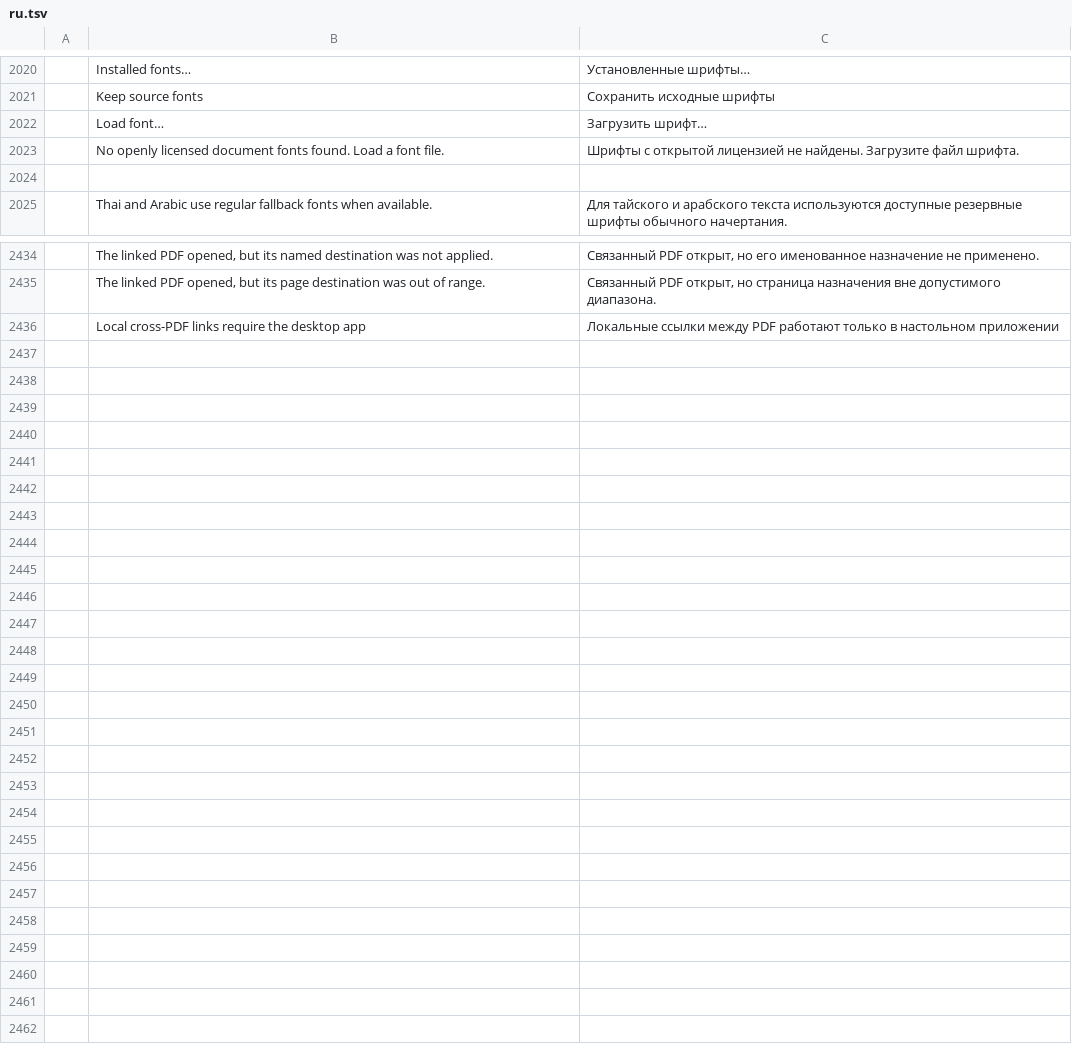
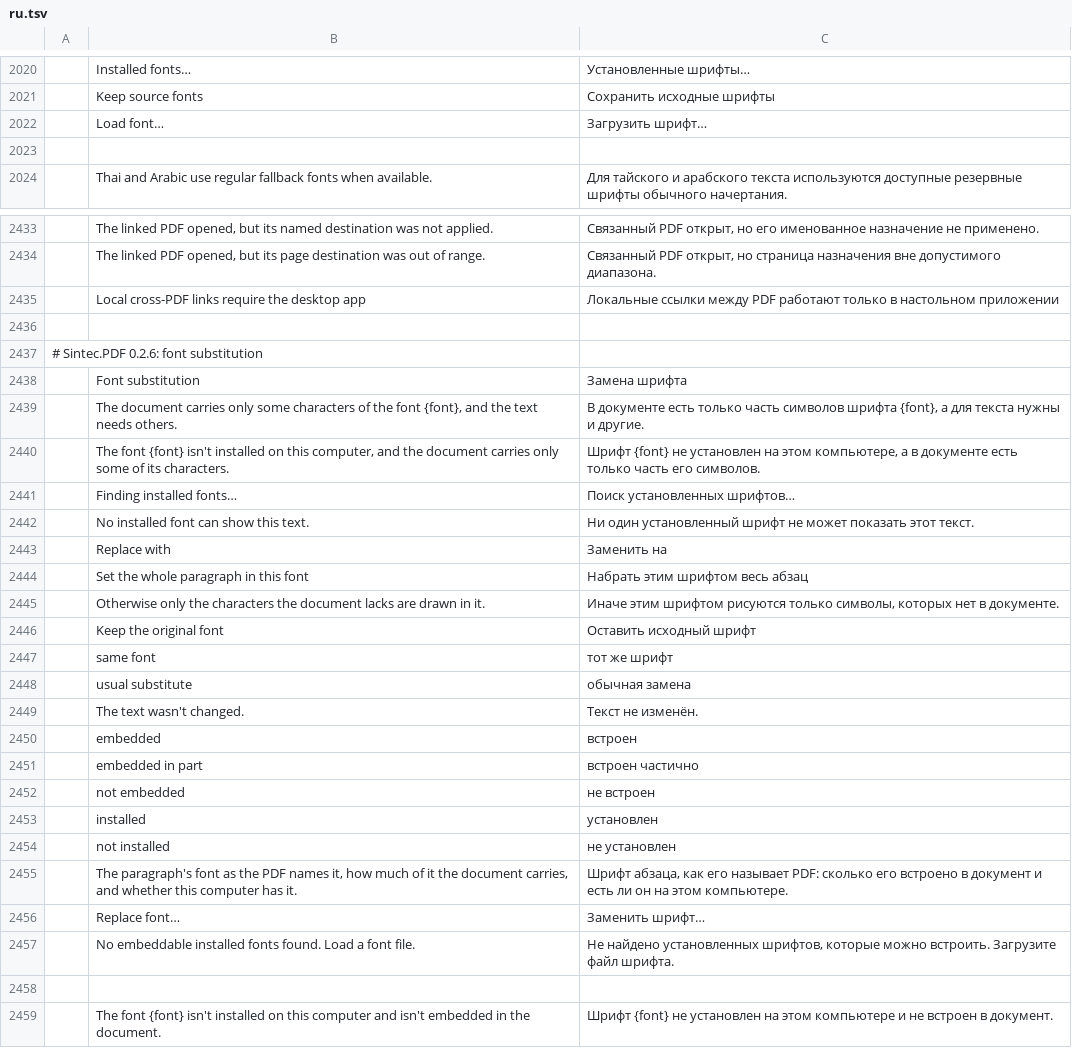
Before and after one commit to sintec-llc/sintec.pdf, a TSV file: crates/ui-egui/src/i18n/ru.tsv, drawn as a sheet; only a part is shown, gaps mark what is left out; removed rows and columns are numbered as before the commit, all else as after; the diff names each change by its address in the sheet, - before the commit and + after, or states it on an @@ line.

```diff
--- a/crates/ui-egui/src/i18n/ru.tsv
+++ b/crates/ui-egui/src/i18n/ru.tsv
-row 2023:  | No openly licensed document fonts found. Load a font file. | Шрифты с открытой лицензией не найдены. Загрузите файл шрифта.
+row 2436: (empty)
+row 2437: # Sintec.PDF 0.2.6: font substitution
+row 2438:  | Font substitution | Замена шрифта
+row 2439:  | The document carries only some characters of the font {font}, and the text needs others. | В документе есть только часть символов шрифта {font}, а для текста нужны и другие.
+row 2440:  | The font {font} isn't installed on this computer, and the document carries only some of its characters. | Шрифт {font} не установлен на этом компьютере, а в документе есть только часть его символов.
+row 2441:  | Finding installed fonts… | Поиск установленных шрифтов…
+row 2442:  | No installed font can show this text. | Ни один установленный шрифт не может показать этот текст.
+row 2443:  | Replace with | Заменить на
+row 2444:  | Set the whole paragraph in this font | Набрать этим шрифтом весь абзац
+row 2445:  | Otherwise only the characters the document lacks are drawn in it. | Иначе этим шрифтом рисуются только символы, которых нет в документе.
+row 2446:  | Keep the original font | Оставить исходный шрифт
+row 2447:  | same font | тот же шрифт
+row 2448:  | usual substitute | обычная замена
+row 2449:  | The text wasn't changed. | Текст не изменён.
+row 2450:  | embedded | встроен
+row 2451:  | embedded in part | встроен частично
+row 2452:  | not embedded | не встроен
+row 2453:  | installed | установлен
+row 2454:  | not installed | не установлен
+row 2455:  | The paragraph's font as the PDF names it, how much of it the document carries, and whether this computer has it. | Шрифт абзаца, как его называет PDF: сколько его встроено в документ и есть ли он на этом компьютере.
+row 2456:  | Replace font… | Заменить шрифт…
+row 2457:  | No embeddable installed fonts found. Load a font file. | Не найдено установленных шрифтов, которые можно встроить. Загрузите файл шрифта.
+row 2458: (empty)
+row 2459:  | The font {font} isn't installed on this computer and isn't embedded in the document. | Шрифт {font} не установлен на этом компьютере и не встроен в документ.
```
Also changed, not shown: 19 other files.
